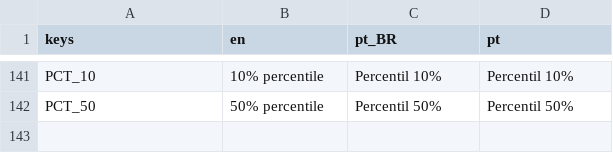
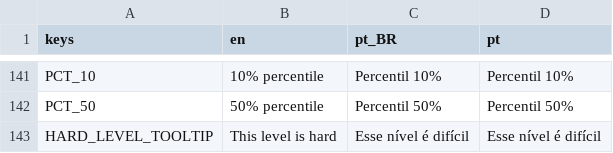
Before and after one commit to MarvellousSoft/liquidum, a CSV file: project/localization/localizations.csv, drawn as a sheet; only a part is shown, gaps mark what is left out.

Commit message:
Hard level indicator
closes #131

```diff
--- a/project/localization/localizations.csv
+++ b/project/localization/localizations.csv
@@ -142 +142,2 @@ PCT_10,10% percentile,Percentil 10%,Percentil 10%
 PCT_50,50% percentile,Percentil 50%,Percentil 50%
+HARD_LEVEL_TOOLTIP,This level is hard,Esse nível é difícil,Esse nível é difícil
```
Also changed, not shown: 5 other files.
